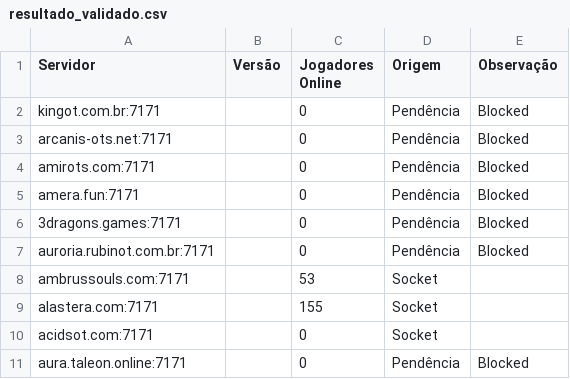
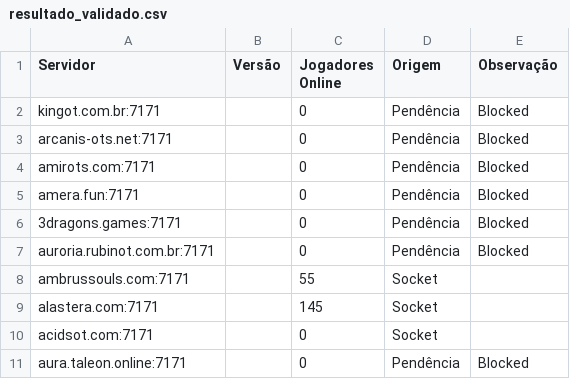
Before and after one commit to jose-roberto-barcelos/Royal_ot_server_list_13, a CSV file: resultado_validado.csv, drawn as a sheet.

```diff
--- a/resultado_validado.csv
+++ b/resultado_validado.csv
@@ -7,4 +7,4 @@ amera.fun:7171,,0,Pendência,Blocked
 auroria.rubinot.com.br:7171,,0,Pendência,Blocked
-ambrussouls.com:7171,,53,Socket,
-alastera.com:7171,,155,Socket,
+ambrussouls.com:7171,,55,Socket,
+alastera.com:7171,,145,Socket,
 acidsot.com:7171,,0,Socket,
```
Also changed, not shown: ranking_final.csv.
